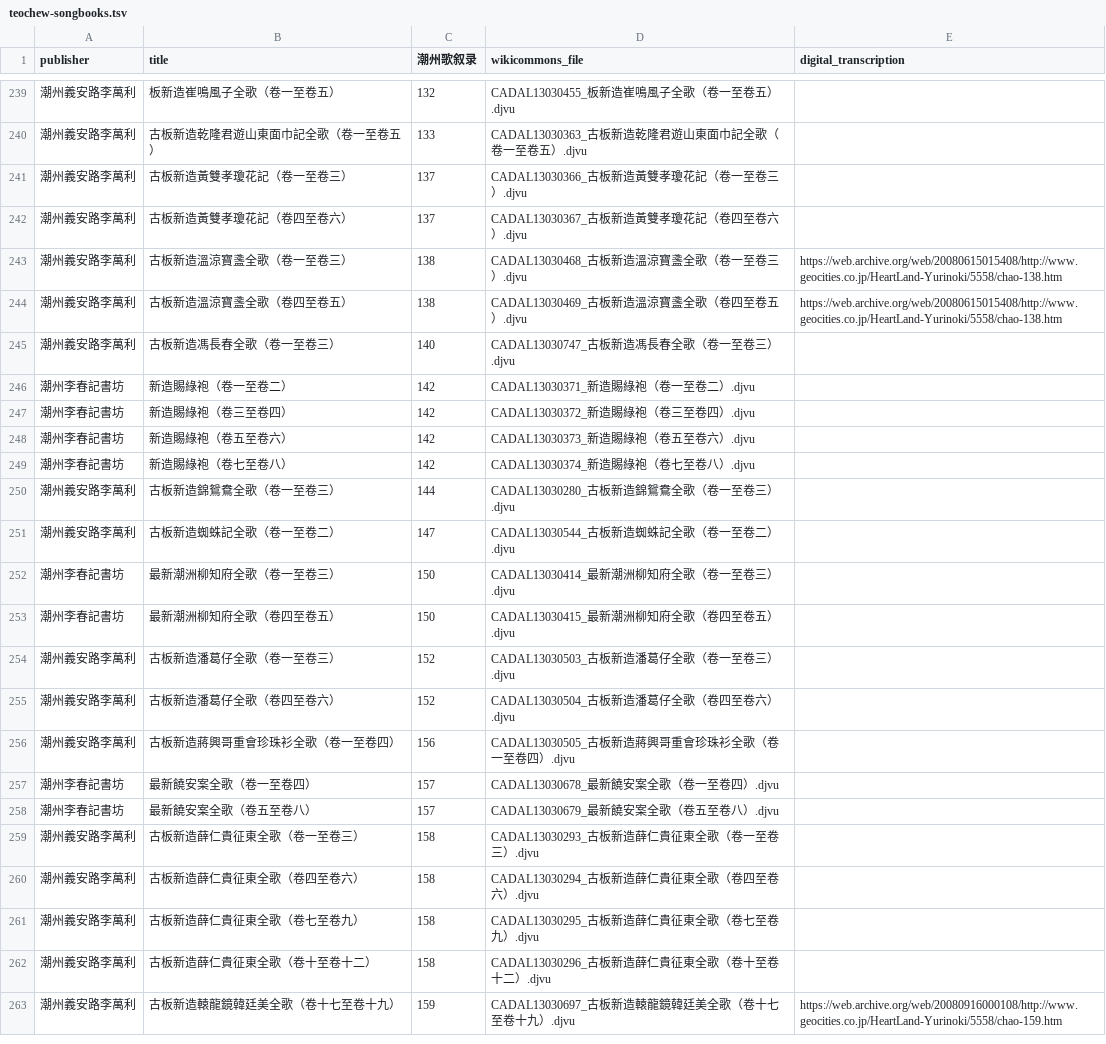
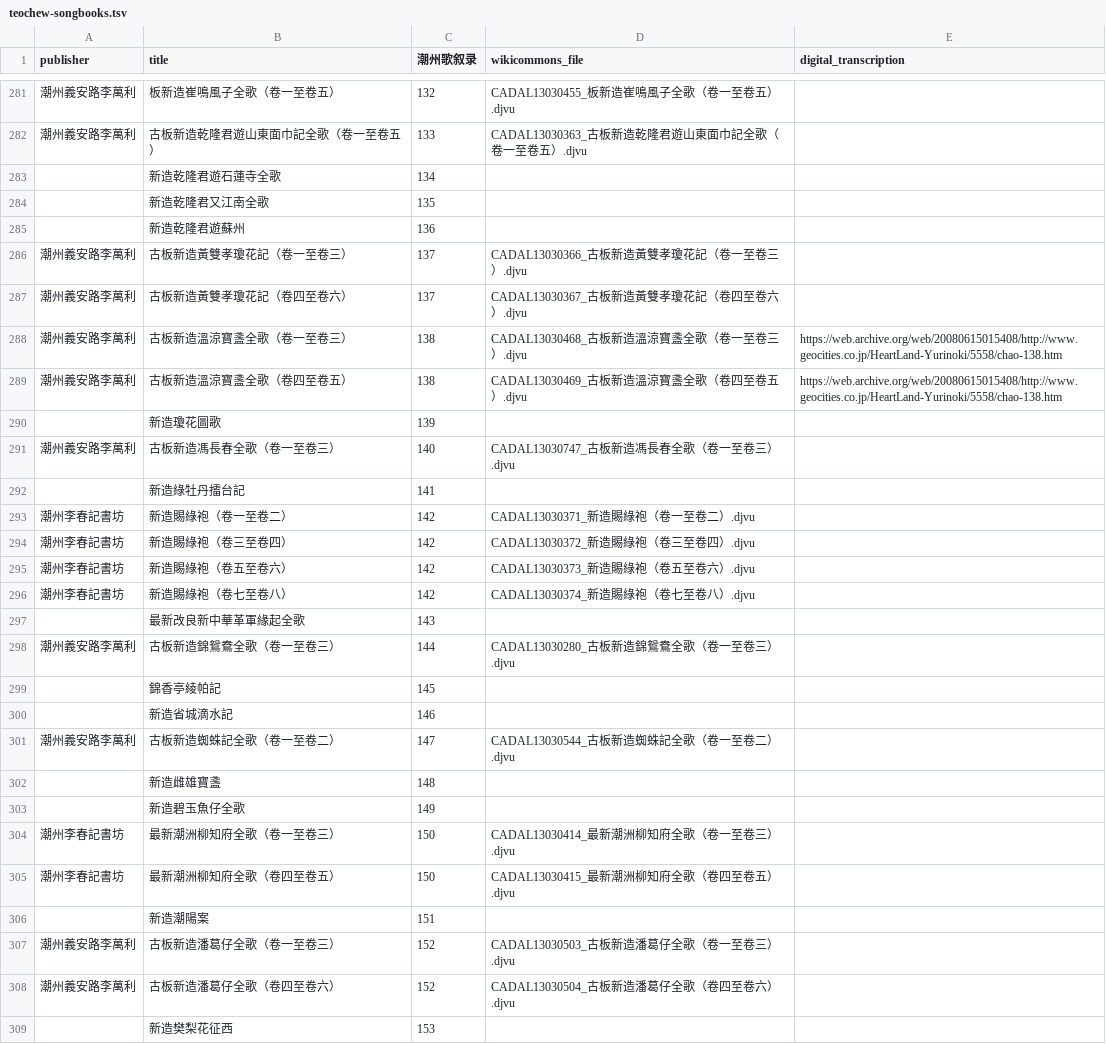
Before and after one commit to learn-teochew/tc-songbooks, a TSV file: teochew-songbooks.tsv, drawn as a sheet; only a part is shown, gaps mark what is left out; the shorter side is filled out with more unchanged rows; the diff covers the shown part only; the diff names each change by its address in the sheet, - before the commit and + after, or states it on an @@ line.

Commit message:
Add from published list

```diff
--- a/teochew-songbooks.tsv
+++ b/teochew-songbooks.tsv
+row 283:  | 新造乾隆君遊石蓮寺全歌 | 134
+row 284:  | 新造乾隆君又江南全歌 | 135
+row 285:  | 新造乾隆君遊蘇州 | 136
+row 290:  | 新造瓊花圖歌 | 139
+row 292:  | 新造綠牡丹擂台記 | 141
+row 297:  | 最新改良新中華革軍緣起全歌 | 143
+row 299:  | 錦香亭綾帕記 | 145
+row 300:  | 新造省城滴水記 | 146
+row 302:  | 新造雌雄寶盞 | 148
+row 303:  | 新造碧玉魚仔全歌 | 149
+row 306:  | 新造潮陽案 | 151
+row 309:  | 新造樊梨花征西 | 153
```
Also changed, not shown: 46 added rows elsewhere in this file.
